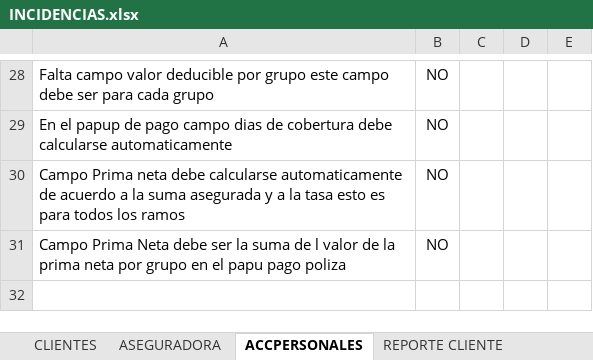
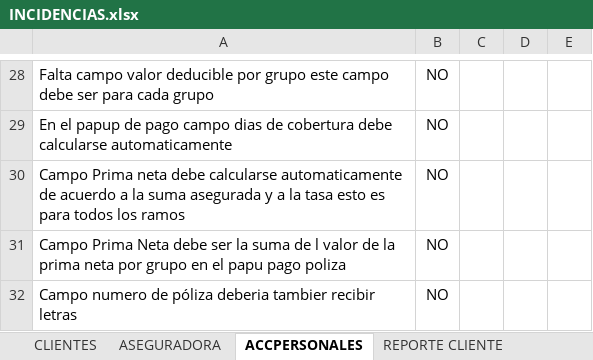
Before and after one commit to jipowi/hiperion, an Excel workbook: Documentacion/Pruebas Noviembre/INCIDENCIAS.xlsx, sheet ACCPERSONALES, drawn as a sheet; only a part is shown, gaps mark what is left out; values as stored, in another font and other column widths than the file's, no borders; charts and pictures not drawn; the diff names each change by its address in the sheet, - before the commit and + after, or states it on an @@ line.

Commit message:
Modificacion

```diff
--- a/Documentacion/Pruebas Noviembre/INCIDENCIAS.xlsx (sheet ACCPERSONALES)
+++ b/Documentacion/Pruebas Noviembre/INCIDENCIAS.xlsx (sheet ACCPERSONALES)
+row 32: Campo numero de póliza deberia tambier recibir letras | NO
```
